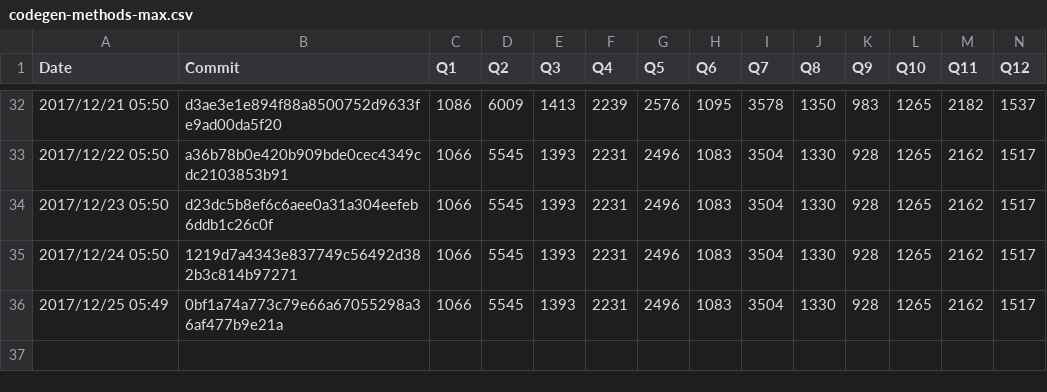
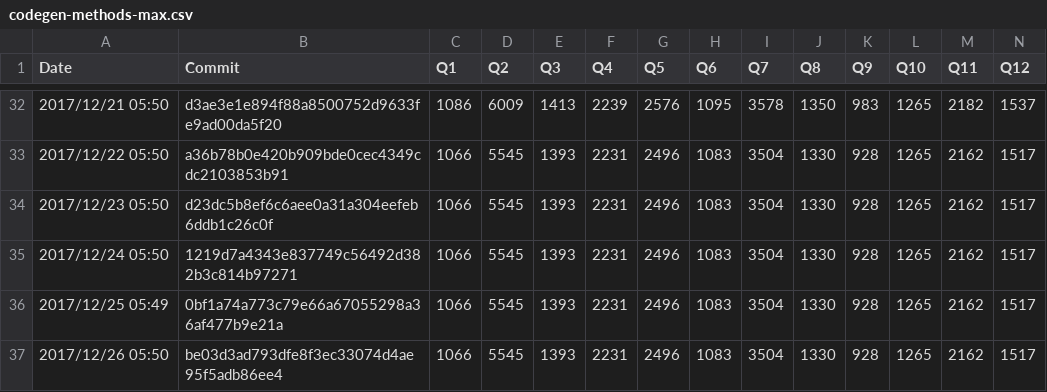
Before and after one commit to maropu/spark-tpcds-datagen, a CSV file: reports/metrics/codegen-methods-max.csv, drawn as a sheet; only a part is shown, gaps mark what is left out; rows hold the shown columns only; the diff names each change by its address in the sheet, - before the commit and + after, or states it on an @@ line.

```diff
--- a/reports/metrics/codegen-methods-max.csv
+++ b/reports/metrics/codegen-methods-max.csv
+row 37: 2017/12/26 05:50 | be03d3ad793dfe8f3ec33074d4ae95f5adb86ee4 | 1066 | 5545 | 1393 | 2231 | 2496 | 1083 | 3504 | 1330 | 928 | 1265 | 2162 | 1517
```
Also changed, not shown: reports/metrics/codegen-classes-avg.csv, reports/metrics/codegen-classes-max.csv, 3 other files.
